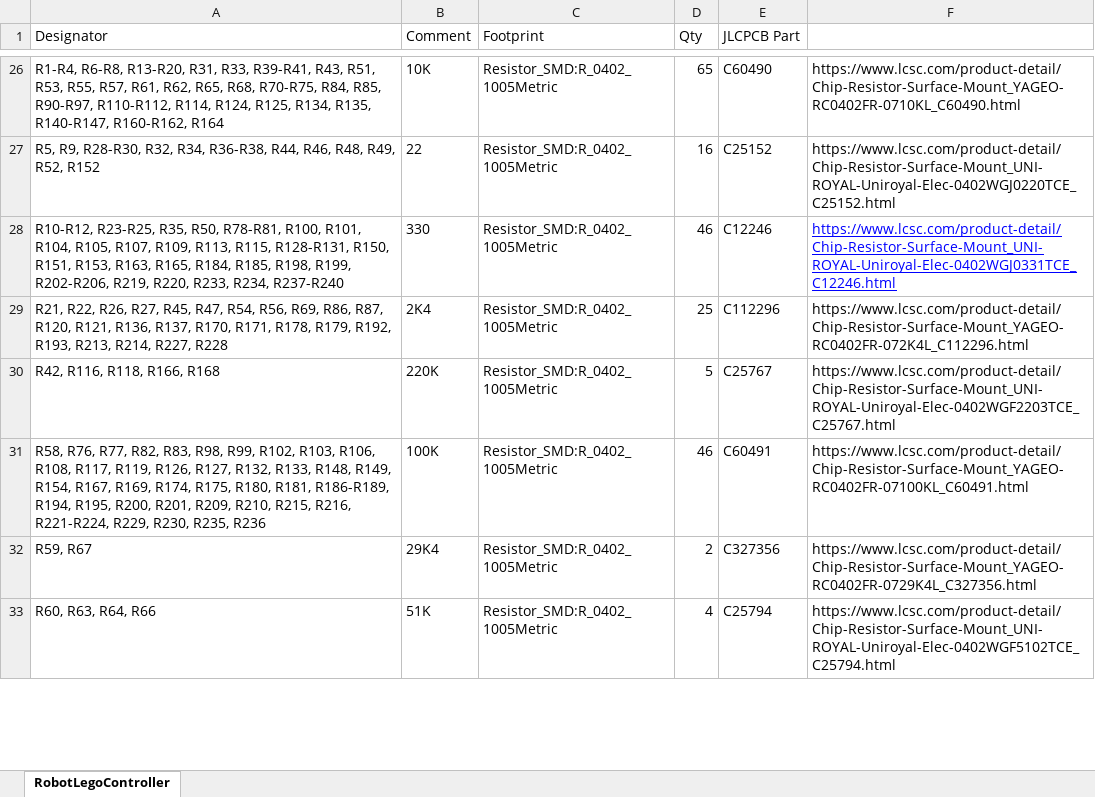
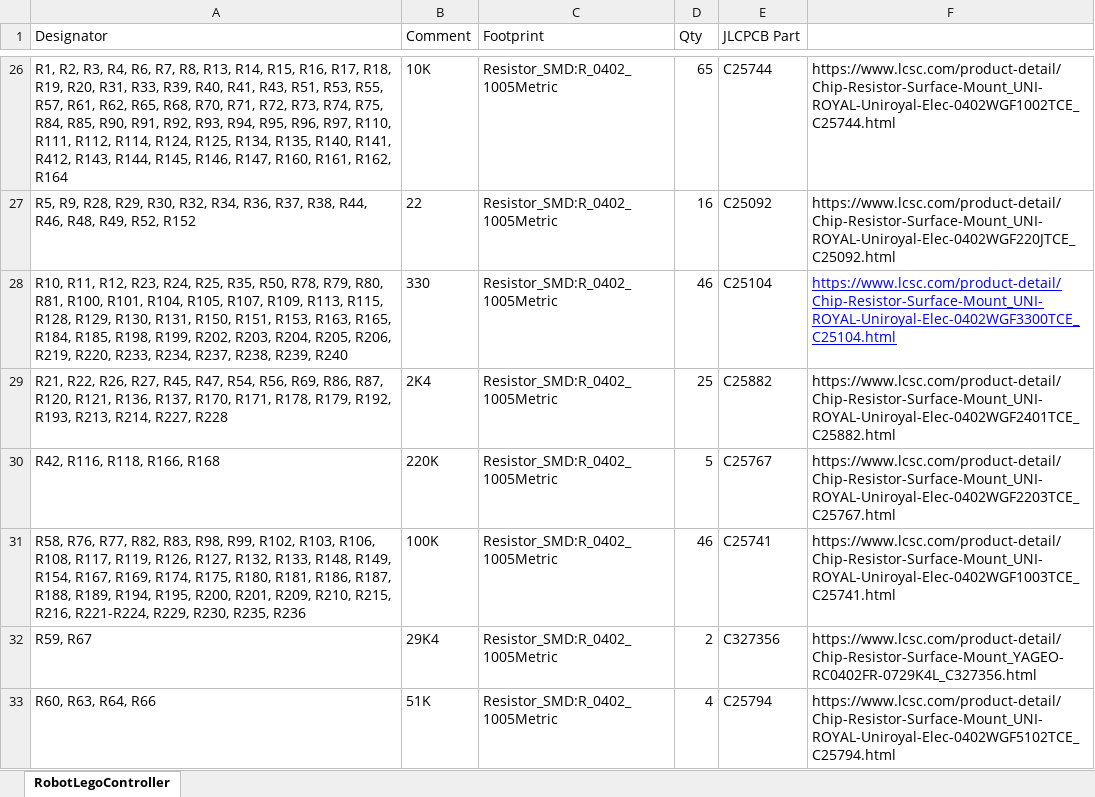
Before and after one commit to OpenBotBrain/mcu-board, an Excel workbook: PCB-RevA/BOM/BOM-JLCPCB.xlsx, sheet RobotLegoController, drawn as a sheet; only a part is shown, gaps mark what is left out; values as stored, in another font and other column widths than the file's, no borders; the diff covers the shown part only; the diff names each change by its address in the sheet, - before the commit and + after, or states it on an @@ line.

```diff
--- a/PCB-RevA/BOM/BOM-JLCPCB.xlsx (sheet RobotLegoController)
+++ b/PCB-RevA/BOM/BOM-JLCPCB.xlsx (sheet RobotLegoController)
-A26 (Designator): R1-R4, R6-R8, R13-R20, R31, R33, R39-R41, R43, R51, R53, R55, R57, R61, R62, R65, R68, R70-R75, R84, R85, R90-R97, R110-R112, R114, R124, R125, R134, R135, R140-R147, R160-R162, R164
+A26 (Designator): R1, R2, R3, R4, R6, R7, R8, R13, R14, R15, R16, R17, R18, R19, R20, R31, R33, R39, R40, R41, R43, R51, R53, R55, R57, R61, R62, R65, R68, R70, R71, R72, R73, R74, R75, R84, R85, R90, R91, R92, R93, R94, R95, R96, R97, R110, R111, R112, R114, R124, R125, R134, R135, R140, R141, R412, R143, R144, R145, R146, R147, R160, R161, R162, R164
-E26 (JLCPCB Part): C60490
+E26 (JLCPCB Part): C25744
-F26: https://www.lcsc.com/product-detail/Chip-Resistor-Surface-Mount_YAGEO-RC0402FR-0710KL_C60490.html
+F26: https://www.lcsc.com/product-detail/Chip-Resistor-Surface-Mount_UNI-ROYAL-Uniroyal-Elec-0402WGF1002TCE_C25744.html
-A27 (Designator): R5, R9, R28-R30, R32, R34, R36-R38, R44, R46,…
+A27 (Designator): R5, R9, R28, R29, R30, R32, R34, R36, R37, R38, R44, R46,…
-E27 (JLCPCB Part): C25152
+E27 (JLCPCB Part): C25092
-F27: https://www.lcsc.com/product-detail/Chip-Resistor-Surface-Mount_UNI-ROYAL-Uniroyal-Elec-0402WGJ0220TCE_C25152.html
+F27: https://www.lcsc.com/product-detail/Chip-Resistor-Surface-Mount_UNI-ROYAL-Uniroyal-Elec-0402WGF220JTCE_C25092.html
-A28 (Designator): R10-R12, R23-R25, R35, R50, R78-R81, R100, R101, R104, R105, R107, R109, R113, R115, R128-R131, R150, R151, R153, R163, R165, R184, R185, R198, R199, R202-R206, R219, R220, R233, R234, R237-R240
+A28 (Designator): R10, R11, R12, R23, R24, R25, R35, R50, R78, R79, R80, R81, R100, R101, R104, R105, R107, R109, R113, R115, R128, R129, R130, R131, R150, R151, R153, R163, R165, R184, R185, R198, R199, R202, R203, R204, R205, R206, R219, R220, R233, R234, R237, R238, R239, R240
-E28 (JLCPCB Part): C12246
+E28 (JLCPCB Part): C25104
-F28: https://www.lcsc.com/product-detail/Chip-Resistor-Surface-Mount_UNI-ROYAL-Uniroyal-Elec-0402WGJ0331TCE_C12246.html
+F28: https://www.lcsc.com/product-detail/Chip-Resistor-Surface-Mount_UNI-ROYAL-Uniroyal-Elec-0402WGF3300TCE_C25104.html
-E29 (JLCPCB Part): C112296
+E29 (JLCPCB Part): C25882
-F29: https://www.lcsc.com/product-detail/Chip-Resistor-Surface-Mount_YAGEO-RC0402FR-072K4L_C112296.html
+F29: https://www.lcsc.com/product-detail/Chip-Resistor-Surface-Mount_UNI-ROYAL-Uniroyal-Elec-0402WGF2401TCE_C25882.html
-A31 (Designator): …R180, R181, R186-R189, R194, R195,…
+A31 (Designator): …R180, R181, R186, R187, R188, R189, R194, R195,…
-E31 (JLCPCB Part): C60491
+E31 (JLCPCB Part): C25741
-F31: https://www.lcsc.com/product-detail/Chip-Resistor-Surface-Mount_YAGEO-RC0402FR-07100KL_C60491.html
+F31: https://www.lcsc.com/product-detail/Chip-Resistor-Surface-Mount_UNI-ROYAL-Uniroyal-Elec-0402WGF1003TCE_C25741.html
```
Also changed, not shown: 42 edited cells elsewhere in this sheet, 1 other file.
